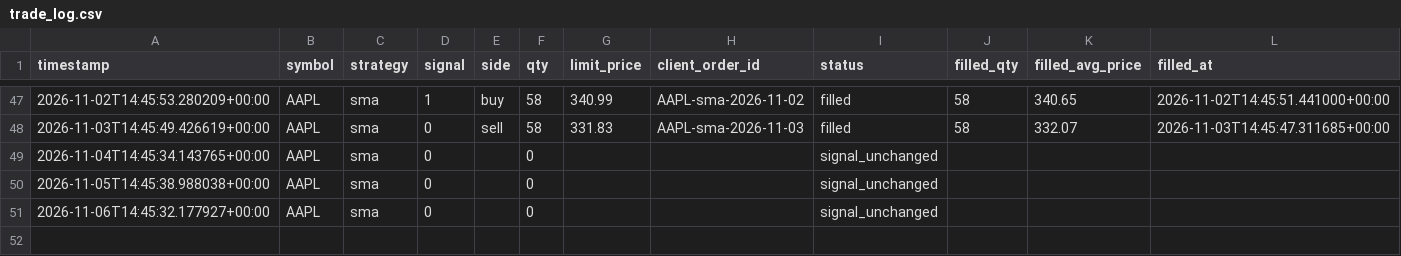
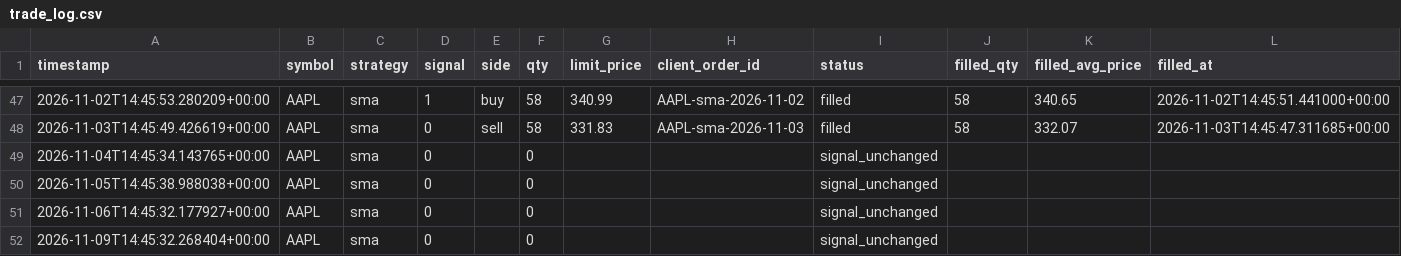
Before and after one commit to jlaprocido/AlgoSystem082026, a CSV file: data/orders/trade_log.csv, drawn as a sheet; only a part is shown, gaps mark what is left out; the diff names each change by its address in the sheet, - before the commit and + after, or states it on an @@ line.

```diff
--- a/data/orders/trade_log.csv
+++ b/data/orders/trade_log.csv
+row 52: 2026-11-09T14:45:32.268404+00:00 | AAPL | sma | 0 |  | 0 |  |  | signal_unchanged
```
